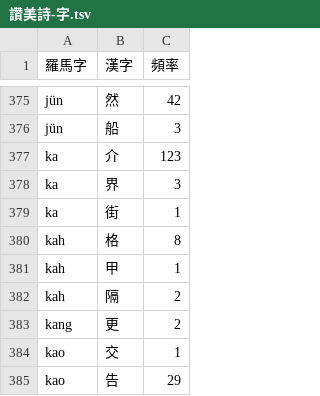
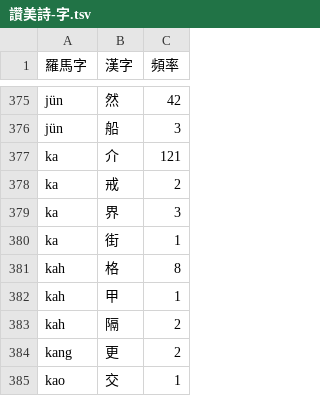
Before and after one commit to shinzoqchiuq/books-in-wu-romanization, a TSV file: tsæn-me-s-1860/讚美詩-字.tsv, drawn as a sheet; only a part is shown, gaps mark what is left out; the shorter side is filled out with more unchanged rows.

```diff
--- a/tsæn-me-s-1860/讚美詩-字.tsv
+++ b/tsæn-me-s-1860/讚美詩-字.tsv
@@ -376,3 +376,4 @@ jün	然	42
 jün	船	3
-ka	介	123
+ka	介	121
+ka	戒	2
 ka	界	3
```
Also changed, not shown: di-li-shü-kyün-s-1852/地理書-卷四-字.tsv, di-li-shü-kyün-s-1852/地理書-卷四-詞.tsv, 9 other files.
